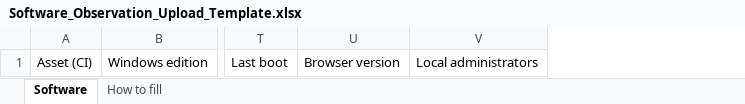
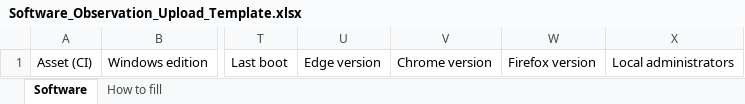
Before and after one commit to dineshmbg/itam-v2, an Excel workbook: templates/Software_Observation_Upload_Template.xlsx, sheet Software, drawn as a sheet; only a part is shown, gaps mark what is left out; values as stored, in another font and other column widths than the file's, no borders; removed rows and columns are numbered as before the commit, all else as after; the diff names each change by its address in the sheet, - before the commit and + after, or states it on an @@ line.

```diff
--- a/templates/Software_Observation_Upload_Template.xlsx (sheet Software)
+++ b/templates/Software_Observation_Upload_Template.xlsx (sheet Software)
-column U, row 1: Browser version
+column U, row 1: Edge version
+column V, row 1: Chrome version
+column W, row 1: Firefox version
```
Also changed, not shown: 6 other files.
